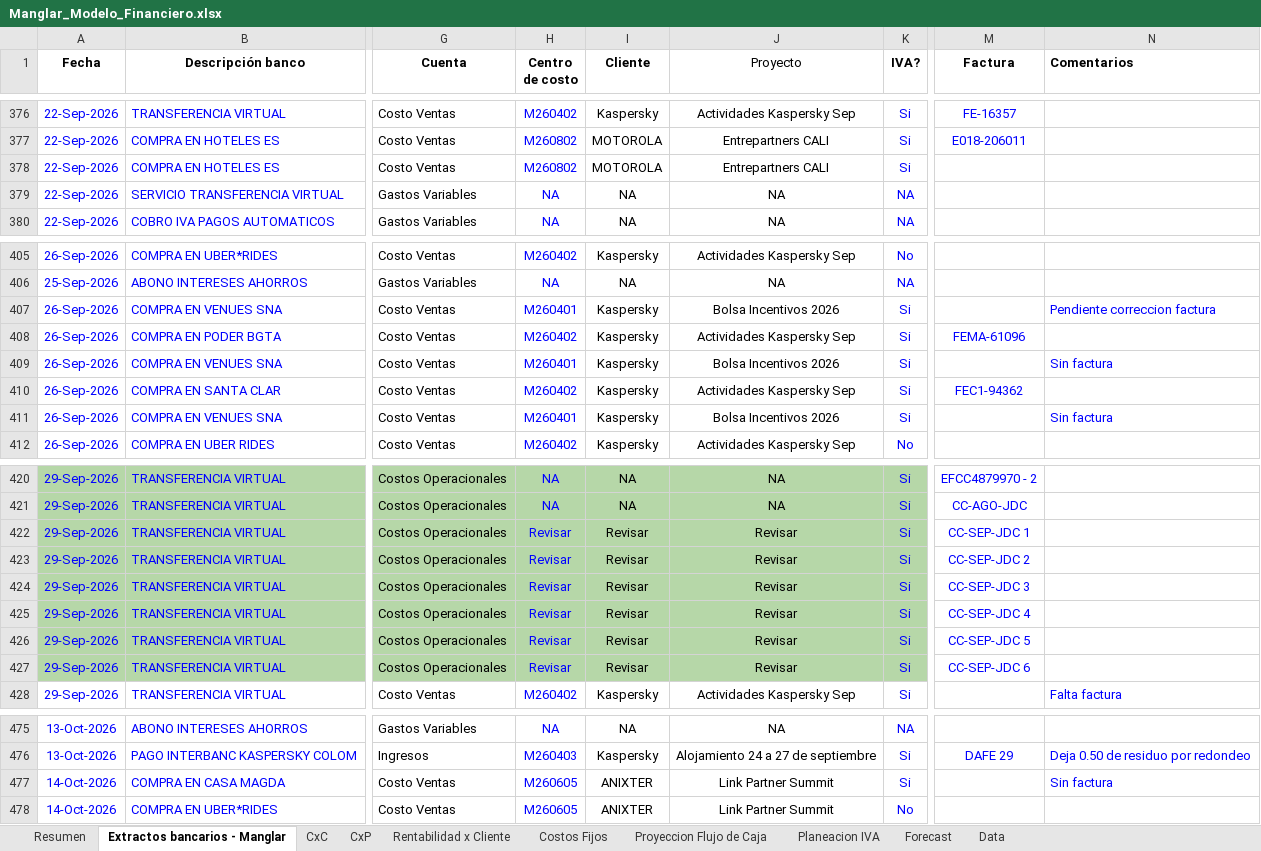
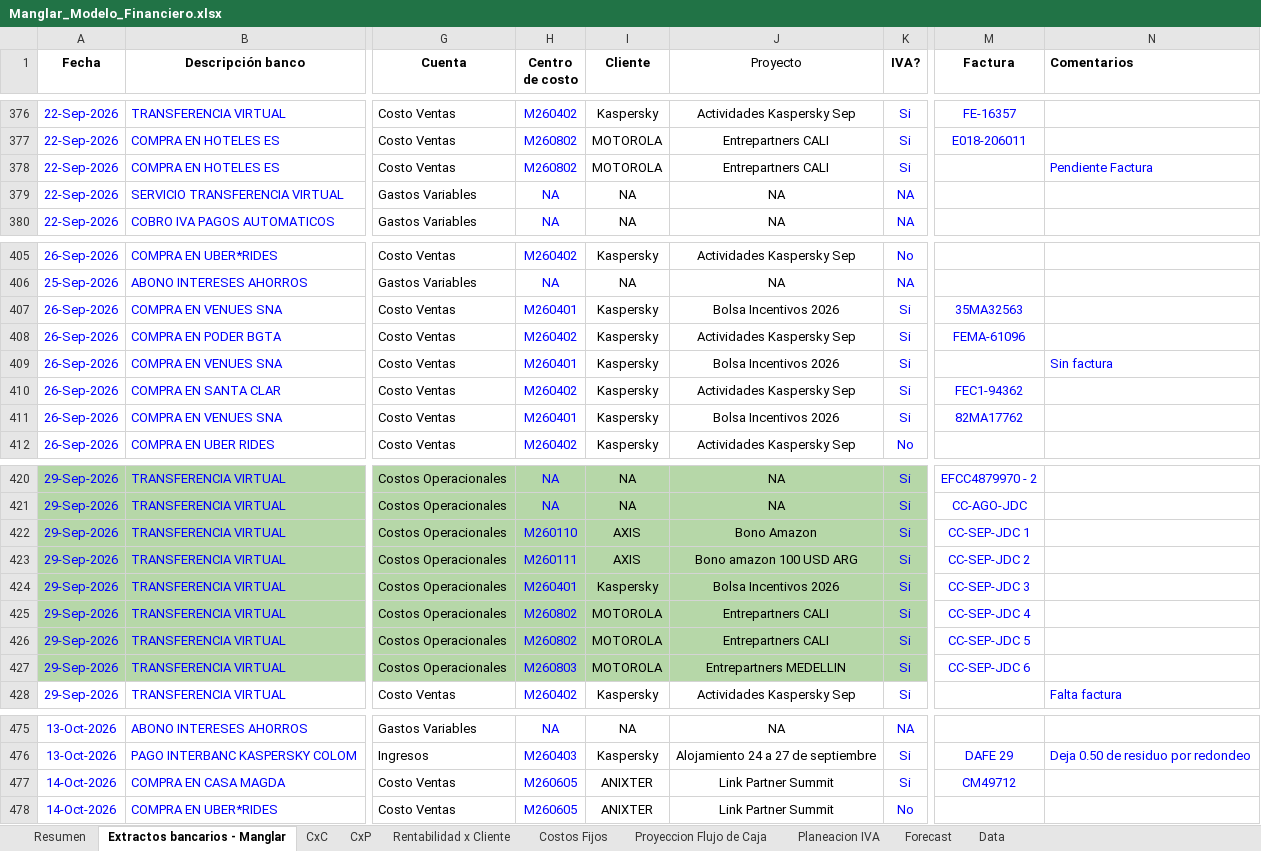
Before and after one commit to santiagomanglar/dashboard-manglar, an Excel workbook: Manglar_Modelo_Financiero.xlsx, sheet Extractos bancarios - Manglar, drawn as a sheet; only a part is shown, gaps mark what is left out; values as stored, in another font and other column widths than the file's, no borders; conditional formats not drawn; the diff names each change by its address in the sheet, - before the commit and + after, or states it on an @@ line.

```diff
--- a/Manglar_Modelo_Financiero.xlsx (sheet Extractos bancarios - Manglar)
+++ b/Manglar_Modelo_Financiero.xlsx (sheet Extractos bancarios - Manglar)
-N378 (Comentarios): (empty)
+N378 (Comentarios): Pendiente Factura
-M407 (Factura): (empty)
+M407 (Factura): 35MA32563
-N407 (Comentarios): Pendiente correccion factura
+N407 (Comentarios): (empty)
-M411 (Factura): (empty)
+M411 (Factura): 82MA17762
-N411 (Comentarios): Sin factura
+N411 (Comentarios): (empty)
-H422 (Centro de costo): Revisar
+H422 (Centro de costo): M260110
-I422:I423 (Cliente): Revisar
+I422:I423 (Cliente): AXIS
-J422 (Proyecto): Revisar
+J422 (Proyecto): Bono Amazon
-H423 (Centro de costo): Revisar
+H423 (Centro de costo): M260111
-J423 (Proyecto): Revisar
+J423 (Proyecto): Bono amazon 100 USD ARG
-H424 (Centro de costo): Revisar
+H424 (Centro de costo): M260401
-I424 (Cliente): Revisar
+I424 (Cliente): Kaspersky
-J424 (Proyecto): Revisar
+J424 (Proyecto): Bolsa Incentivos 2026
-H425:H426 (Centro de costo): Revisar
+H425:H426 (Centro de costo): M260802
-I425:I427 (Cliente): Revisar
+I425:I427 (Cliente): MOTOROLA
-J425:J426 (Proyecto): Revisar
+J425:J426 (Proyecto): Entrepartners CALI
-H427 (Centro de costo): Revisar
+H427 (Centro de costo): M260803
-J427 (Proyecto): Revisar
+J427 (Proyecto): Entrepartners MEDELLIN
-M477 (Factura): (empty)
+M477 (Factura): CM49712
-N477 (Comentarios): Sin factura
+N477 (Comentarios): (empty)
```
Also changed, not shown: sheet CxC, sheet CxP, sheet Rentabilidad x Cliente, sheet Proyeccion Flujo de Caja, sheet Resumen, formulas that keep their value, hidden cells, charts or pictures.
